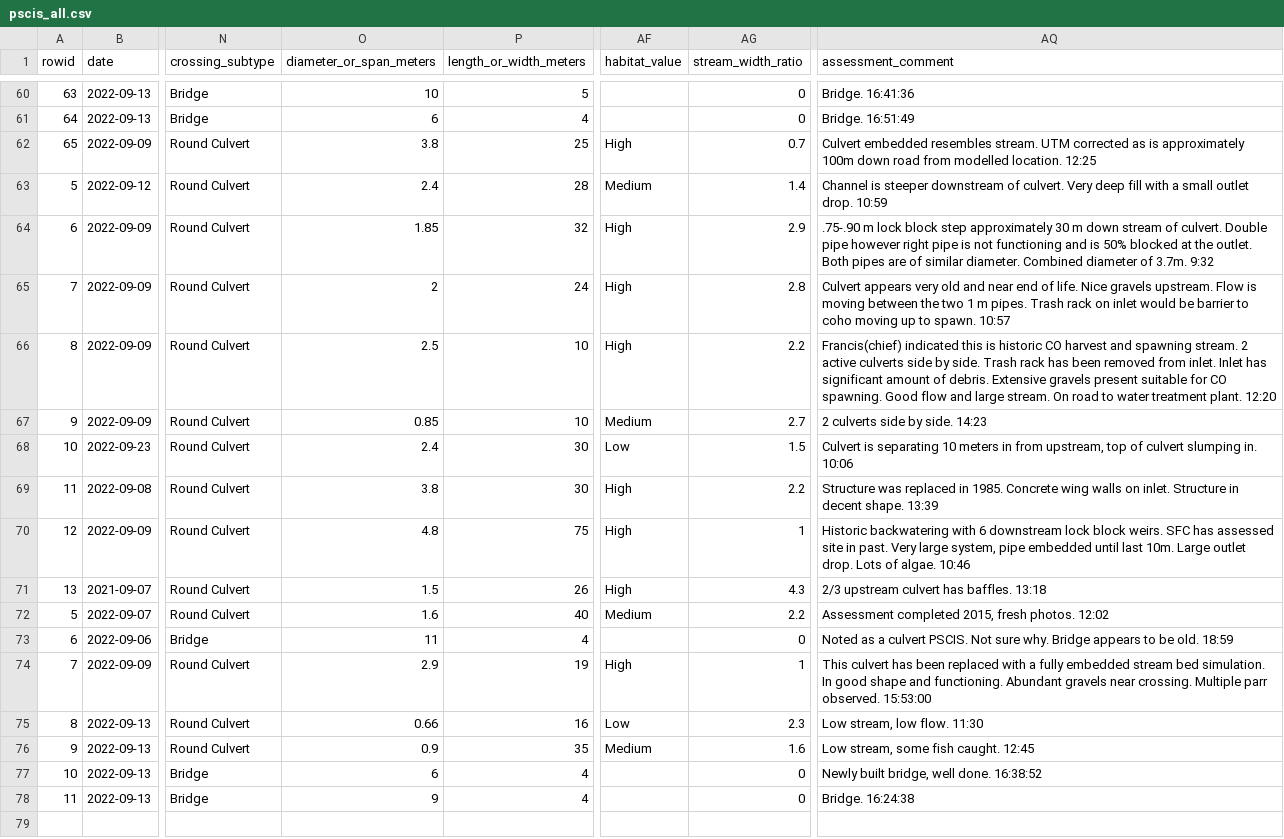
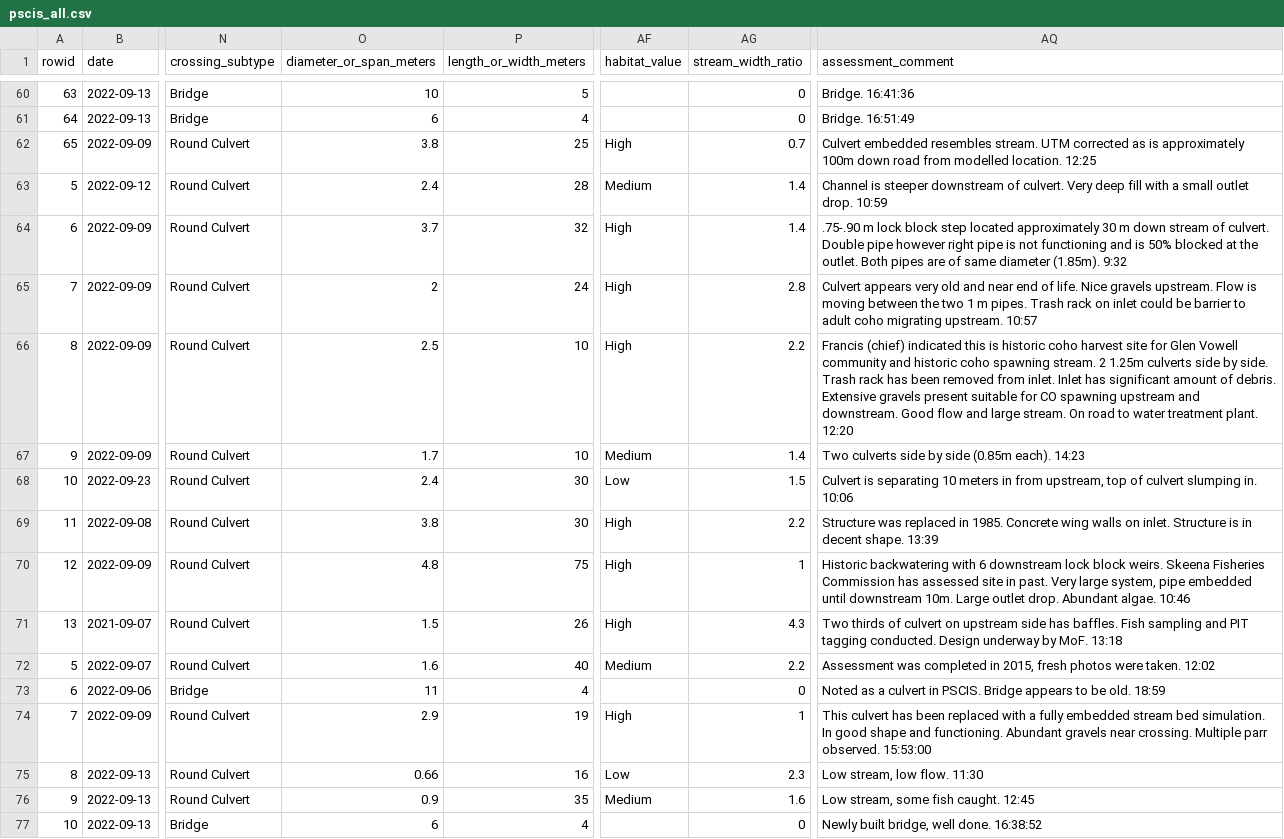
Before and after one commit to NewGraphEnvironment/fish_passage_skeena_2022_reporting, a CSV file: data/backup/pscis_all.csv, drawn as a sheet; only a part is shown, gaps mark what is left out; the shorter side is filled out with more unchanged rows; the diff names each change by its address in the sheet, - before the commit and + after, or states it on an @@ line.

Commit message:
cleaned up comments

```diff
--- a/data/backup/pscis_all.csv
+++ b/data/backup/pscis_all.csv
-O64 (diameter_or_span_meters): 1.85
+O64 (diameter_or_span_meters): 3.7
-AG64 (stream_width_ratio): 2.9
+AG64 (stream_width_ratio): 1.4
-AQ64 (assessment_comment): …block step approximately 30 m down stream of culvert. Double pipe however right pipe is not functioning and is 50% blocked at the outlet. Both pipes are of similar diameter. Combined diameter of 3.7m. 9:32
+AQ64 (assessment_comment): …block step located approximately 30 m down stream of culvert. Double pipe however right pipe is not functioning and is 50% blocked at the outlet. Both pipes are of same diameter (1.85m). 9:32
-AQ65 (assessment_comment): …on inlet would be barrier to coho moving up to spawn. 10:57
+AQ65 (assessment_comment): …on inlet could be barrier to adult coho migrating upstream. 10:57
-AQ66 (assessment_comment): Francis(chief) indicated this is historic CO harvest and spawning stream. 2 active culverts side by side. Trash rack has been removed from inlet. Inlet has significant amount of debris. Extensive gravels present suitable for CO spawning. Good flow…
+AQ66 (assessment_comment): Francis (chief) indicated this is historic coho harvest site for Glen Vowell community and historic coho spawning stream. 2 1.25m culverts side by side. Trash rack has been removed from inlet. Inlet has significant amount of debris. Extensive gravels present suitable for CO spawning upstream and downstream. Good flow…
-O67 (diameter_or_span_meters): 0.85
+O67 (diameter_or_span_meters): 1.7
-AG67 (stream_width_ratio): 2.7
+AG67 (stream_width_ratio): 1.4
-AQ67 (assessment_comment): 2 culverts side by side. 14:23
+AQ67 (assessment_comment): Two culverts side by side (0.85m each). 14:23
-AQ69 (assessment_comment): …inlet. Structure in decent…
+AQ69 (assessment_comment): …inlet. Structure is in decent…
-AQ70 (assessment_comment): …block weirs. SFC has assessed site in past. Very large system, pipe embedded until last 10m. Large outlet drop. Lots of algae. 10:46
+AQ70 (assessment_comment): …block weirs. Skeena Fisheries Commission has assessed site in past. Very large system, pipe embedded until downstream 10m. Large outlet drop. Abundant algae. 10:46
-AQ71 (assessment_comment): 2/3 upstream culvert has baffles. 13:18
+AQ71 (assessment_comment): Two thirds of culvert on upstream side has baffles. Fish sampling and PIT tagging conducted. Design underway by MoF. 13:18
-AQ72 (assessment_comment): Assessment completed 2015, fresh photos. 12:02
+AQ72 (assessment_comment): Assessment was completed in 2015, fresh photos were taken. 12:02
-AQ73 (assessment_comment): …a culvert PSCIS. Not sure why. Bridge appears…
+AQ73 (assessment_comment): …a culvert in PSCIS. Bridge appears…
```
